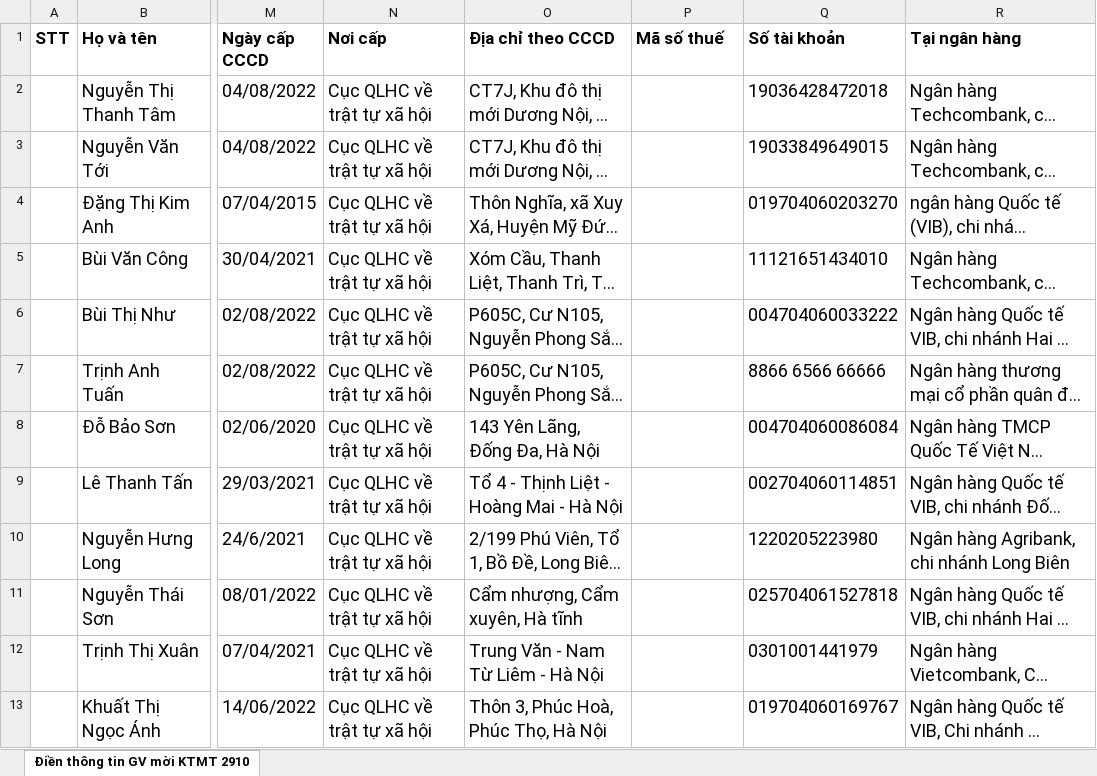
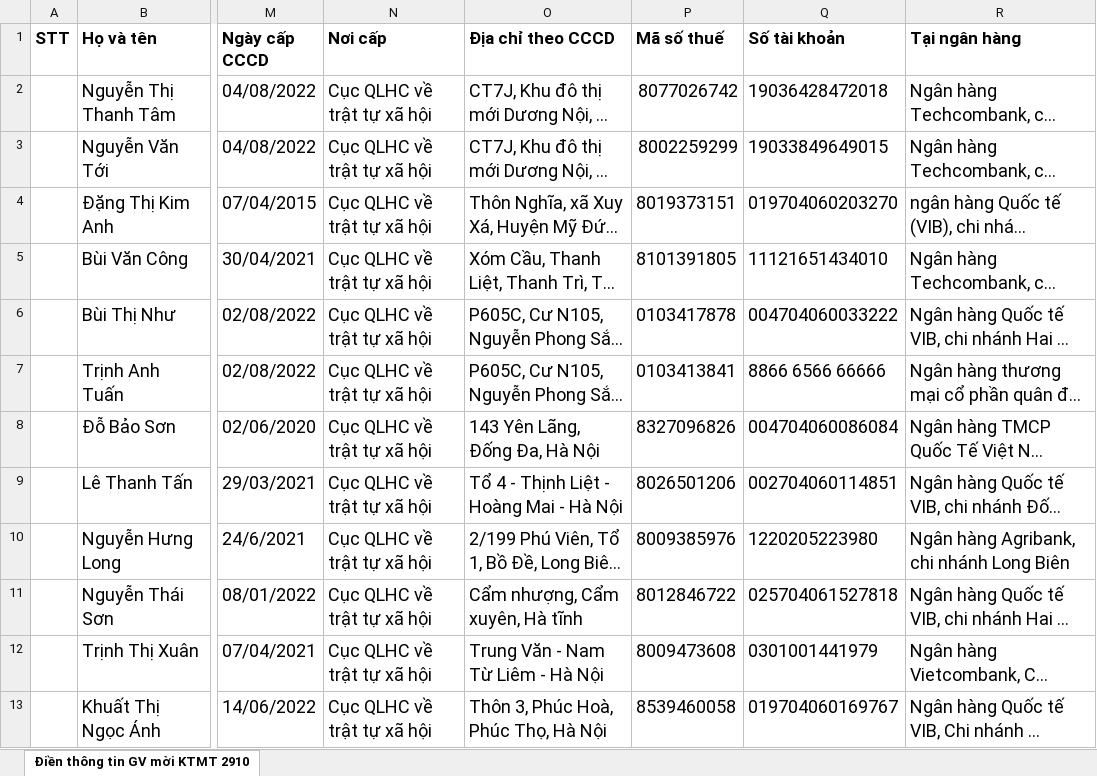
Before and after one commit to holyBeastt/ttcs, an Excel workbook: uploads/Điền thông tin GV mời KTMT 29102024(Sheet1)1 - Copy.xlsx, sheet Điền thông tin GV mời KTMT 2910, drawn as a sheet; only a part is shown, gaps mark what is left out; long unchanged cells end in …; values as stored, in another font and other column widths than the file's, no borders; the diff names each change by its address in the sheet, - before the commit and + after, or states it on an @@ line.

```diff
--- a/uploads/Điền thông tin GV mời KTMT 29102024(Sheet1)1 - Copy.xlsx (sheet Điền thông tin GV mời KTMT 2910)
+++ b/uploads/Điền thông tin GV mời KTMT 29102024(Sheet1)1 - Copy.xlsx (sheet Điền thông tin GV mời KTMT 2910)
-P2 (Mã số thuế): (empty)
+P2 (Mã số thuế): 8077026742
-P3 (Mã số thuế): (empty)
+P3 (Mã số thuế): 8002259299
-P4 (Mã số thuế): (empty)
+P4 (Mã số thuế): 8019373151
-P5 (Mã số thuế): (empty)
+P5 (Mã số thuế): 8101391805
-P6 (Mã số thuế): (empty)
+P6 (Mã số thuế): 0103417878
-P7 (Mã số thuế): (empty)
+P7 (Mã số thuế): 0103413841
-P8 (Mã số thuế): (empty)
+P8 (Mã số thuế): 8327096826
-P9 (Mã số thuế): (empty)
+P9 (Mã số thuế): 8026501206
-P10 (Mã số thuế): (empty)
+P10 (Mã số thuế): 8009385976
-P11 (Mã số thuế): (empty)
+P11 (Mã số thuế): 8012846722
-P12 (Mã số thuế): (empty)
+P12 (Mã số thuế): 8009473608
-P13 (Mã số thuế): (empty)
+P13 (Mã số thuế): 8539460058
```
Also changed, not shown: 7 other files.
